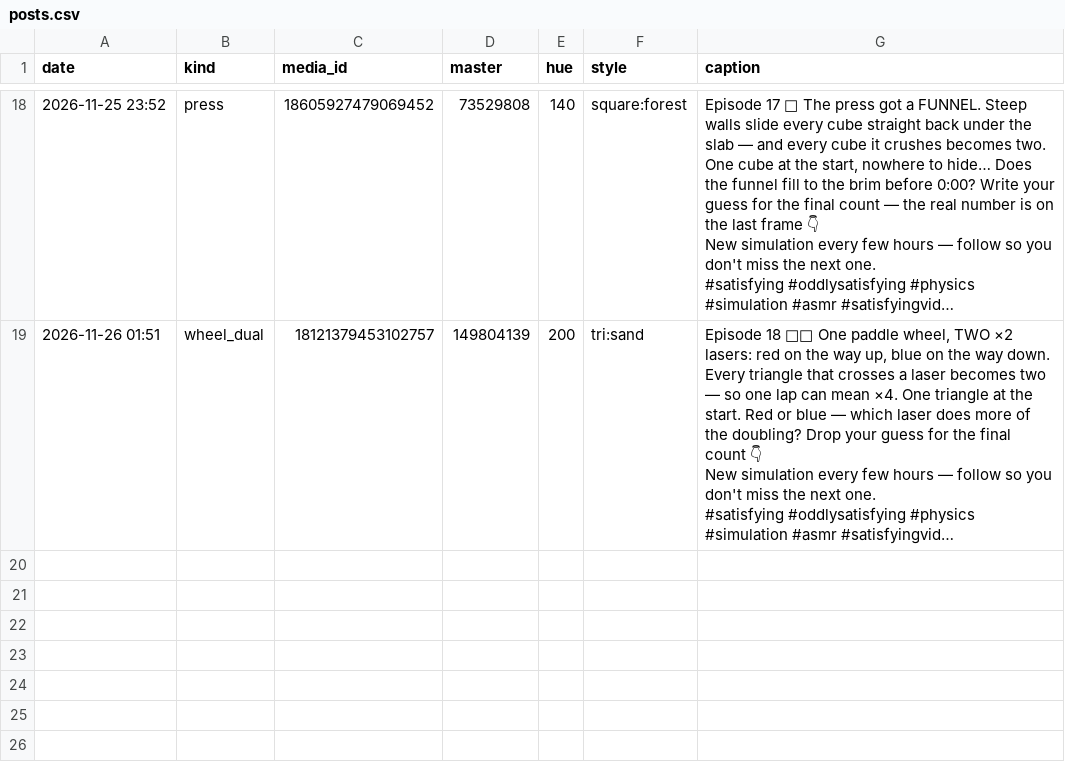
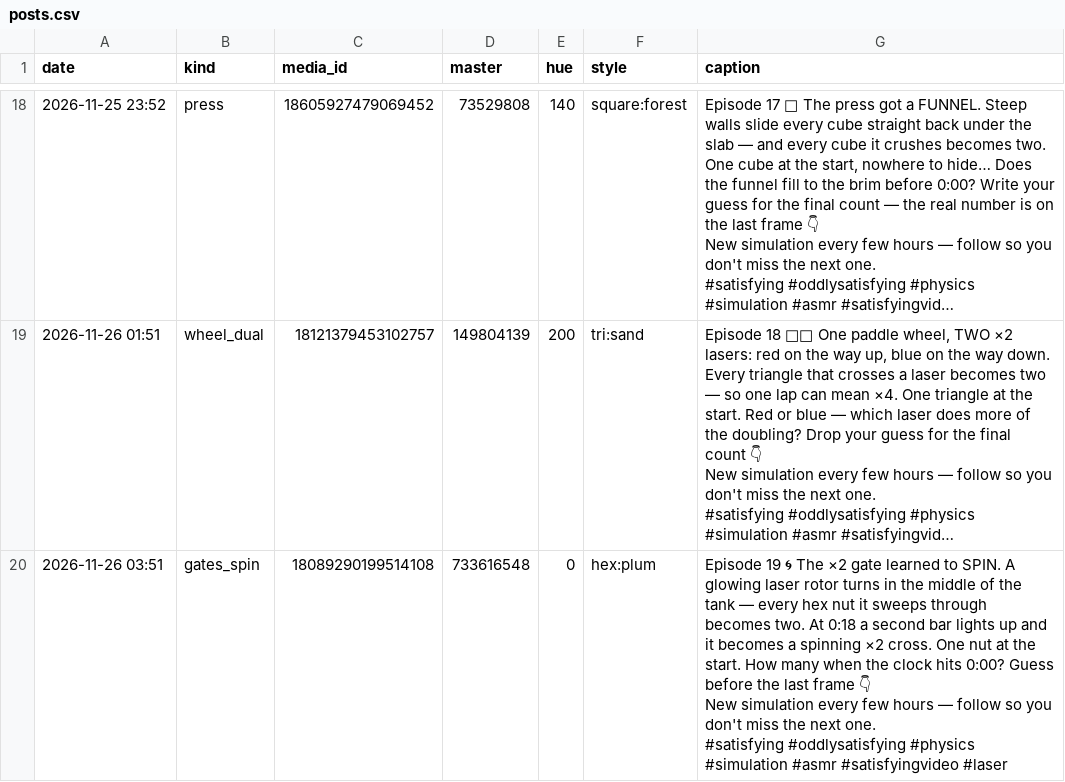
Before and after one commit to truniprof-art/viral-reels, a CSV file: posts.csv, drawn as a sheet; only a part is shown, gaps mark what is left out; long unchanged cells end in …; ↵ is a line break in a cell; the diff names each change by its address in the sheet, - before the commit and + after, or states it on an @@ line.

```diff
--- a/posts.csv
+++ b/posts.csv
+row 20: 2026-11-26 03:51 | gates_spin | 18089290199514108 | 733616548 | 0 | hex:plum | Episode 19 🌀 The ×2 gate learned to SPIN. A glowing laser rotor turns in the middle of the tank — every hex nut it sweeps through becomes two. At 0:18 a second bar lights up and it becomes a spinning ×2 cross. One nut at the start. How many when the clock hits 0:00? Guess before the last frame 👇 ↵ New simulation every few hours — follow so you don't miss the next one. ↵ #satisfying #oddlysatisfying #physics #simulation #asmr #satisfyingvideo #laser
```
Also changed, not shown: yt.csv, 6 other files.
